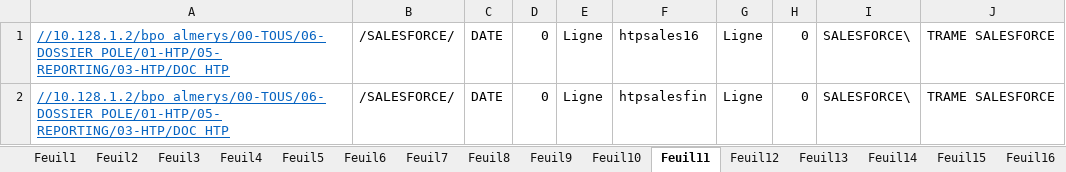
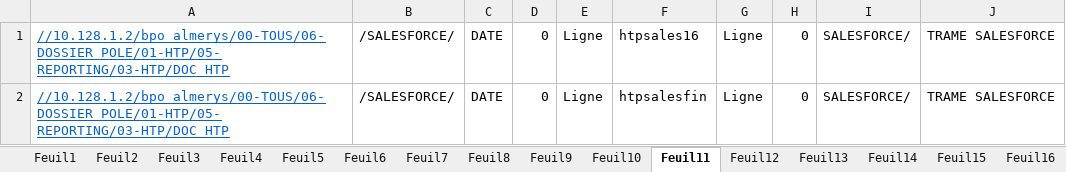
Before and after one commit to FelanaRakotoarijaona/Automatisation-reporting, an Excel workbook: engagementhtp.xlsx, sheet Feuil11, drawn as a sheet; values as stored, in another font and other column widths than the file's, no borders; the diff names each change by its address in the sheet, - before the commit and + after, or states it on an @@ line.

Commit message:
maj htp engagement

```diff
--- a/engagementhtp.xlsx (sheet Feuil11)
+++ b/engagementhtp.xlsx (sheet Feuil11)
-I1:I2: SALESFORCE\
+I1:I2: SALESFORCE/
```
